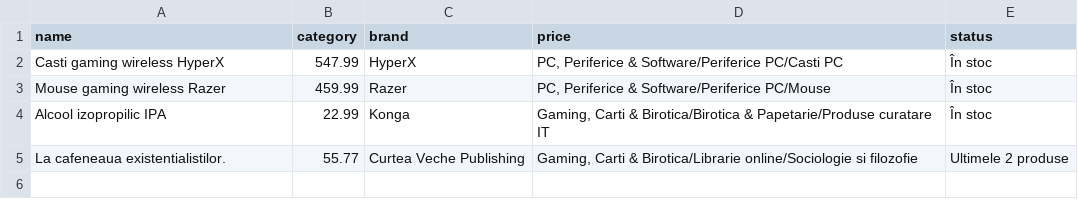
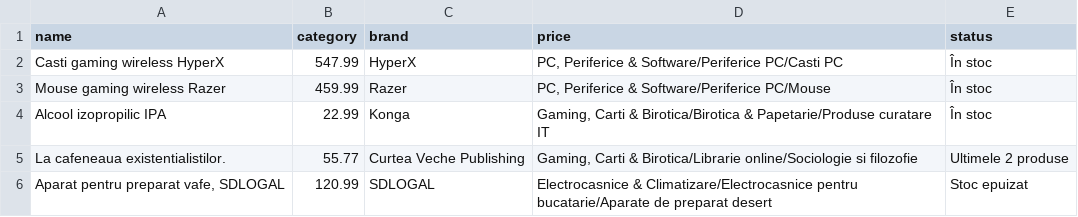
Before and after one commit to ESRazvan/Price-Tracker-Python, a CSV file: data.csv, drawn as a sheet.

```diff
--- a/data.csv
+++ b/data.csv
@@ -5 +5,2 @@ Alcool izopropilic IPA,22.99,Konga,"Gaming, Carti & Birotica/Birotica & Papetari
 La cafeneaua existentialistilor.,55.77,Curtea Veche Publishing,"Gaming, Carti & Birotica/Librarie online/Sociologie si filozofie",Ultimele 2 produse
+"Aparat pentru preparat vafe, SDLOGAL",120.99,SDLOGAL,Electrocasnice & Climatizare/Electrocasnice pentru bucatarie/Aparate de preparat desert,Stoc epuizat
```
Also changed, not shown: 2 other files.
